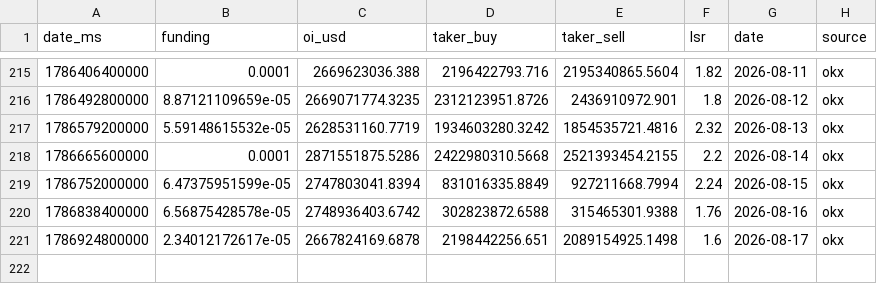
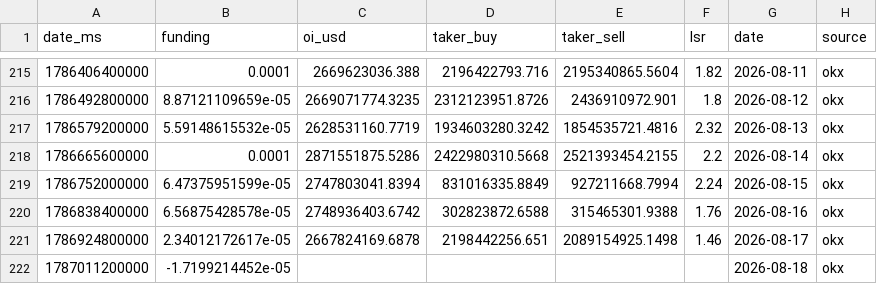
Before and after one commit to kenhuangads/btc-trader, a CSV file: history/derivatives.csv, drawn as a sheet; only a part is shown, gaps mark what is left out.

```diff
--- a/history/derivatives.csv
+++ b/history/derivatives.csv
@@ -220,2 +220,3 @@ date_ms,funding,oi_usd,taker_buy,taker_sell,lsr,date,source
 1786838400000,6.56875428578e-05,2748936403.6742,302823872.6588,315465301.9388,1.76,2026-08-16,okx
-1786924800000,2.34012172617e-05,2667824169.6878,2198442256.651,2089154925.1498,1.6,2026-08-17,okx
+1786924800000,2.34012172617e-05,2667824169.6878,2198442256.651,2089154925.1498,1.46,2026-08-17,okx
+1787011200000,-1.7199214452e-05,,,,,2026-08-18,okx
```
Also changed, not shown: 7 other files.
